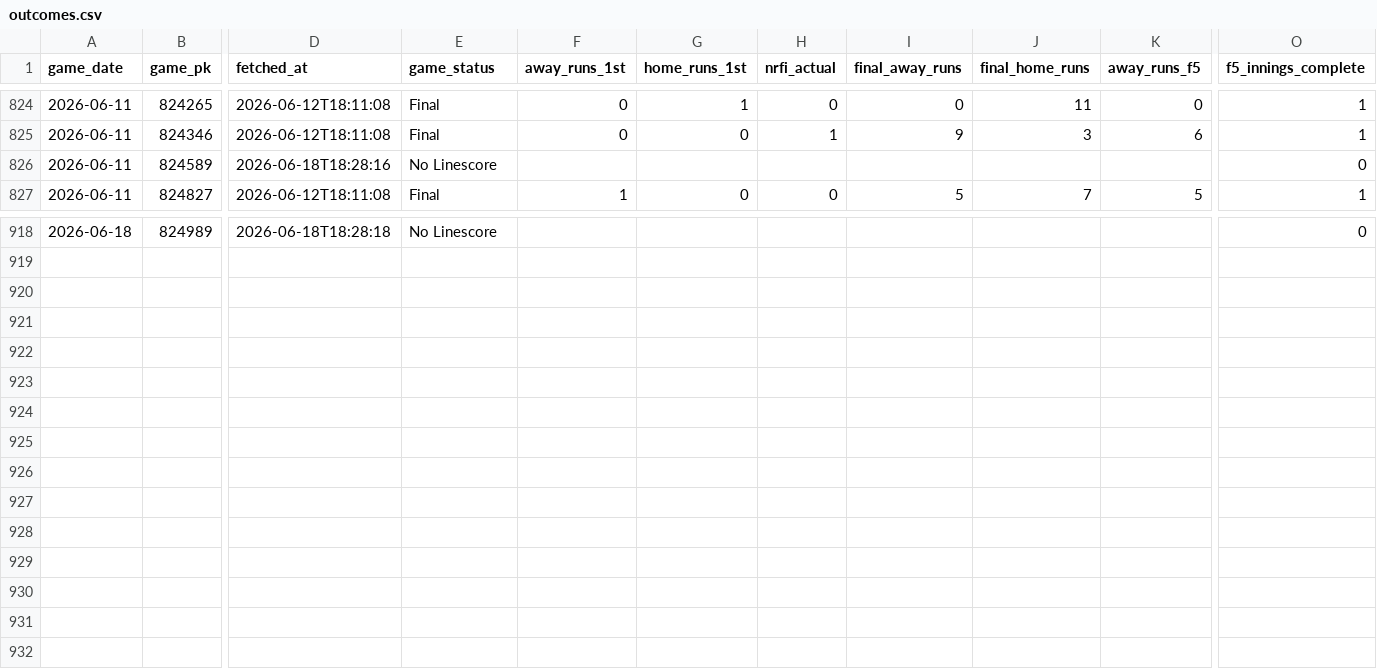
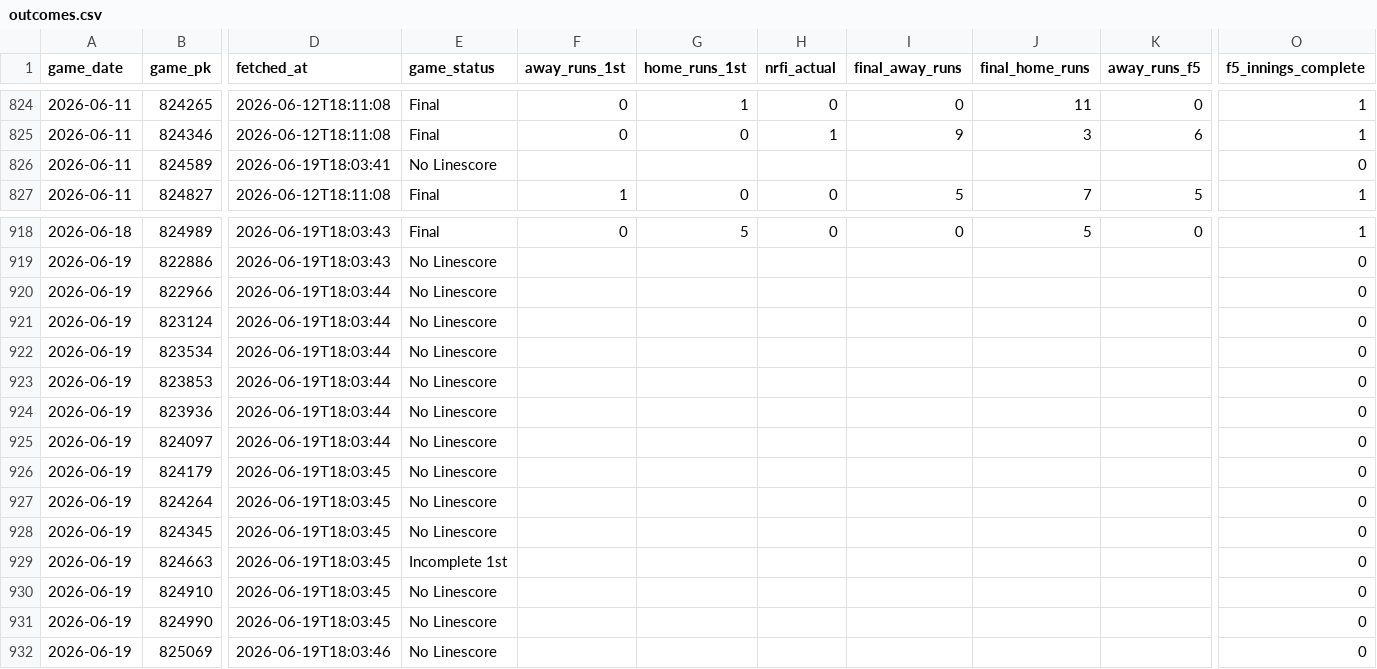
Before and after one commit to EvanOssege/NRFI, a CSV file: output/outcomes.csv, drawn as a sheet; only a part is shown, gaps mark what is left out; rows hold the shown columns only; the diff covers the shown part only; the diff names each change by its address in the sheet, - before the commit and + after, or states it on an @@ line.

```diff
--- a/output/outcomes.csv
+++ b/output/outcomes.csv
-D826 (fetched_at): 2026-06-18T18:28:16
+D826 (fetched_at): 2026-06-19T18:03:41
-D918 (fetched_at): 2026-06-18T18:28:18
+D918 (fetched_at): 2026-06-19T18:03:43
-E918 (game_status): No Linescore
+E918 (game_status): Final
-F918 (away_runs_1st): (empty)
+F918 (away_runs_1st): 0
-G918 (home_runs_1st): (empty)
+G918 (home_runs_1st): 5
-H918 (nrfi_actual): (empty)
+H918 (nrfi_actual): 0
-I918 (final_away_runs): (empty)
+I918 (final_away_runs): 0
-J918 (final_home_runs): (empty)
+J918 (final_home_runs): 5
-K918 (away_runs_f5): (empty)
+K918 (away_runs_f5): 0
-O918 (f5_innings_complete): 0
+O918 (f5_innings_complete): 1
+row 919: 2026-06-19 | 822886 | 2026-06-19T18:03:43 | No Linescore |  |  |  |  |  |  | 0
+row 920: 2026-06-19 | 822966 | 2026-06-19T18:03:44 | No Linescore |  |  |  |  |  |  | 0
+row 921: 2026-06-19 | 823124 | 2026-06-19T18:03:44 | No Linescore |  |  |  |  |  |  | 0
+row 922: 2026-06-19 | 823534 | 2026-06-19T18:03:44 | No Linescore |  |  |  |  |  |  | 0
+row 923: 2026-06-19 | 823853 | 2026-06-19T18:03:44 | No Linescore |  |  |  |  |  |  | 0
+row 924: 2026-06-19 | 823936 | 2026-06-19T18:03:44 | No Linescore |  |  |  |  |  |  | 0
+row 925: 2026-06-19 | 824097 | 2026-06-19T18:03:44 | No Linescore |  |  |  |  |  |  | 0
+row 926: 2026-06-19 | 824179 | 2026-06-19T18:03:45 | No Linescore |  |  |  |  |  |  | 0
+row 927: 2026-06-19 | 824264 | 2026-06-19T18:03:45 | No Linescore |  |  |  |  |  |  | 0
+row 928: 2026-06-19 | 824345 | 2026-06-19T18:03:45 | No Linescore |  |  |  |  |  |  | 0
+row 929: 2026-06-19 | 824663 | 2026-06-19T18:03:45 | Incomplete 1st |  |  |  |  |  |  | 0
+row 930: 2026-06-19 | 824910 | 2026-06-19T18:03:45 | No Linescore |  |  |  |  |  |  | 0
+row 931: 2026-06-19 | 824990 | 2026-06-19T18:03:45 | No Linescore |  |  |  |  |  |  | 0
+row 932: 2026-06-19 | 825069 | 2026-06-19T18:03:46 | No Linescore |  |  |  |  |  |  | 0
```
Also changed, not shown: 85 edited cells elsewhere in this file, output/predictions.csv, 5 other files.
